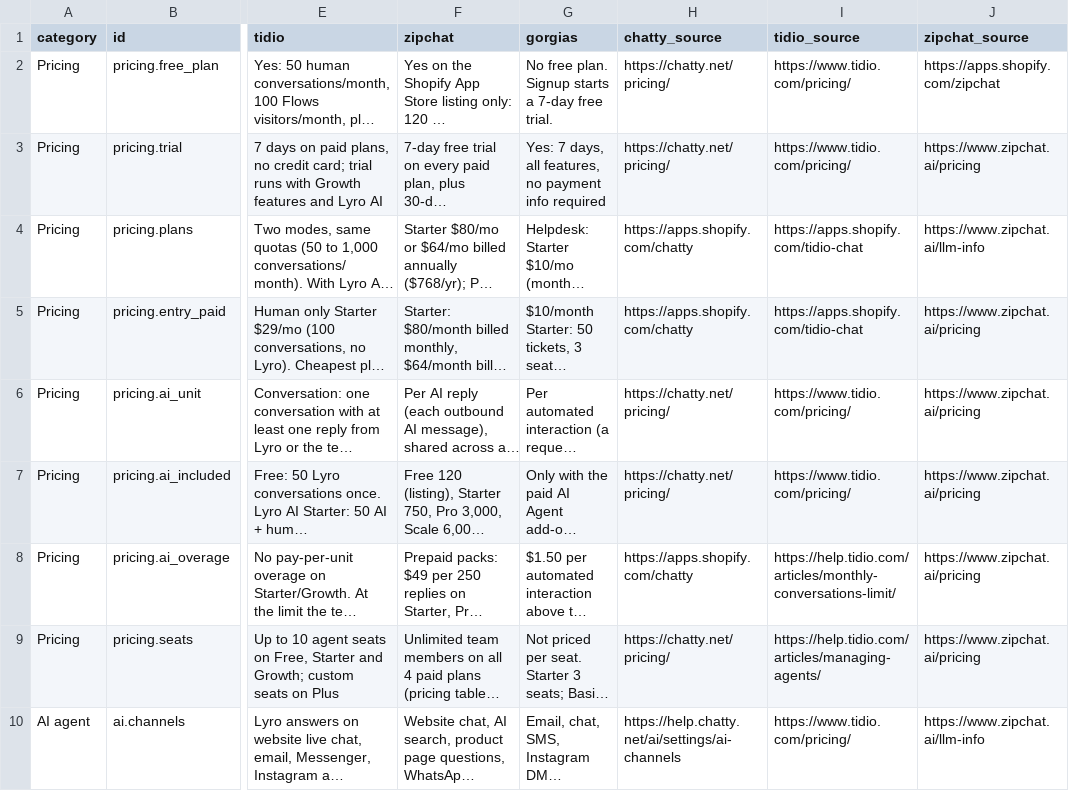
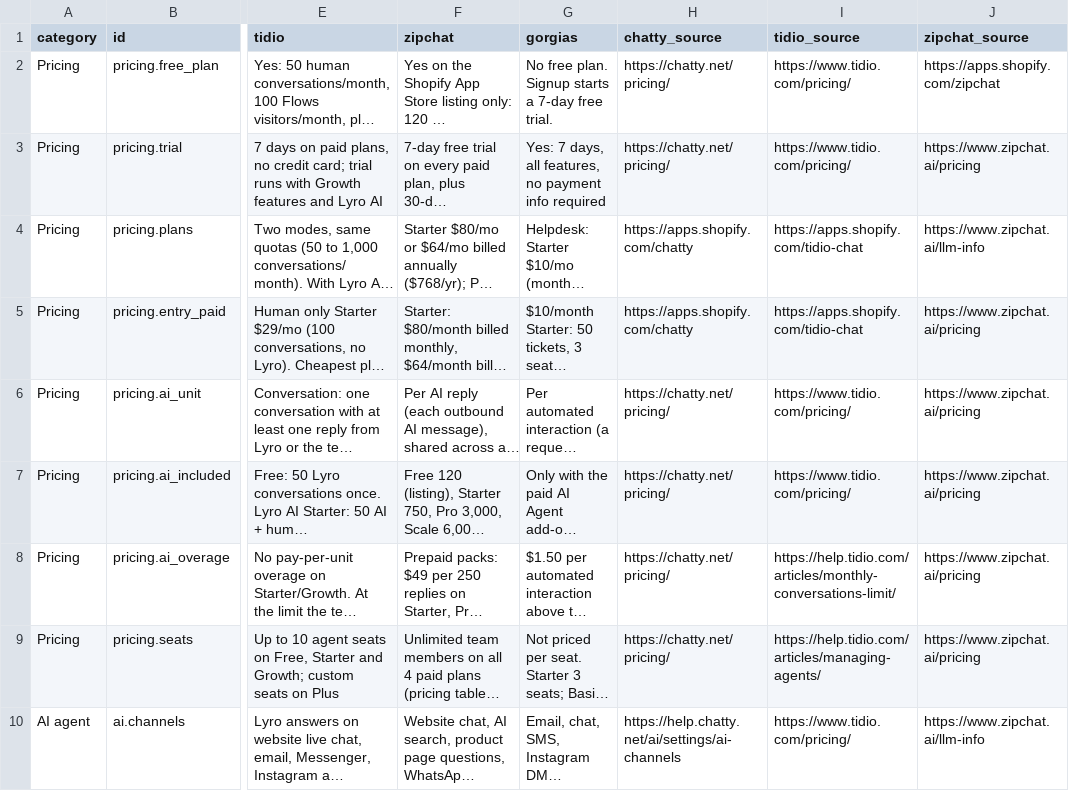
Before and after one commit to chattyaisalesagent/shopify-ai-sales-agent-comparison, a CSV file: data/comparison.csv, drawn as a sheet; only a part is shown, gaps mark what is left out; long unchanged cells end in …; the diff covers the shown part only; the diff names each change by its address in the sheet, - before the commit and + after, or states it on an @@ line.

Commit message:
Re-verify ratings, cite pricing page for Chatty overage, add FAQ schema and short titles
- Chatty overage: source is now chatty.net/pricing (checked 2026-11-25); listing conflict noted in METHODOLOGY
- Shopify App Store ratings rechecked 2026-11-25 for all four apps
- Zipchat A/B test: included in every plan per its pricing FAQ
- data/ links point to the GitHub tree so they work on Pages
- Chatty introduced as an AI Sales Agent for eCommerce; dropped live chat from the category line
- Per-page titles and descriptions, FAQPage JSON-LD generated from each FAQ
- LICENSE replaced with the standard CC BY 4.0 legal code

```diff
--- a/data/comparison.csv
+++ b/data/comparison.csv
-H8 (chatty_source): https://apps.shopify.com/chatty
+H8 (chatty_source): https://chatty.net/pricing/
```
Also changed, not shown: 5 edited cells elsewhere in this file, 17 other files.
